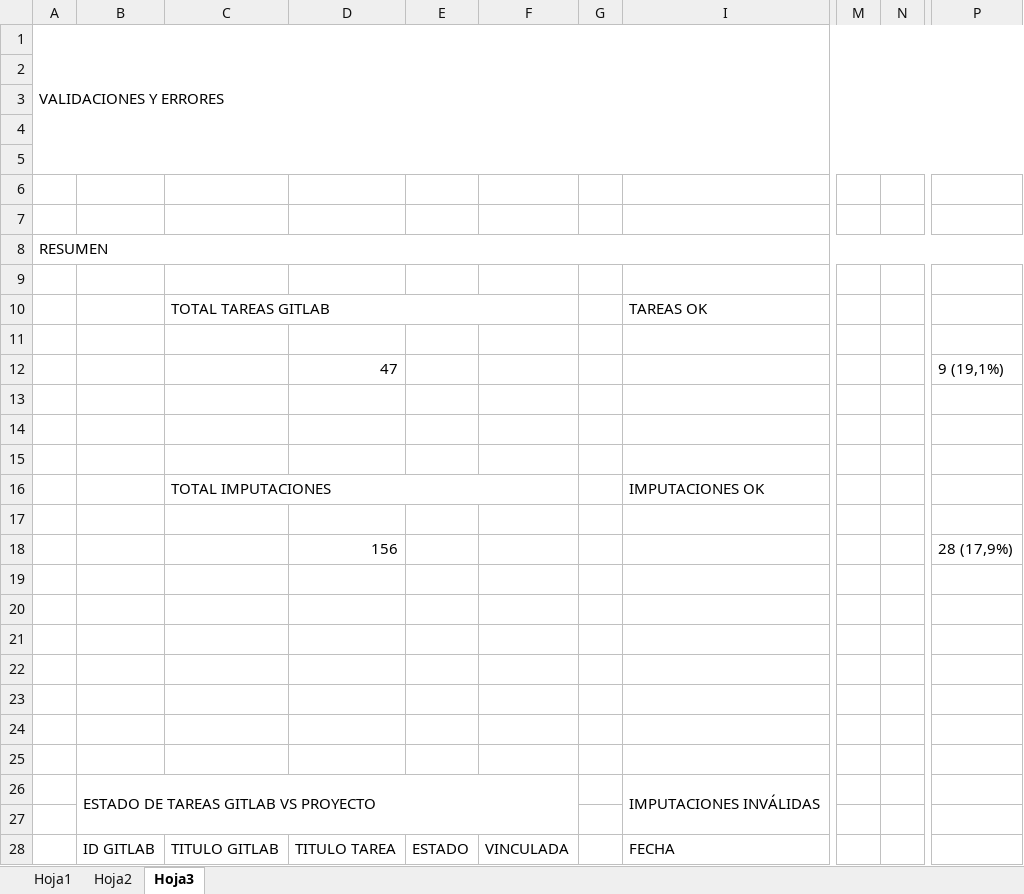
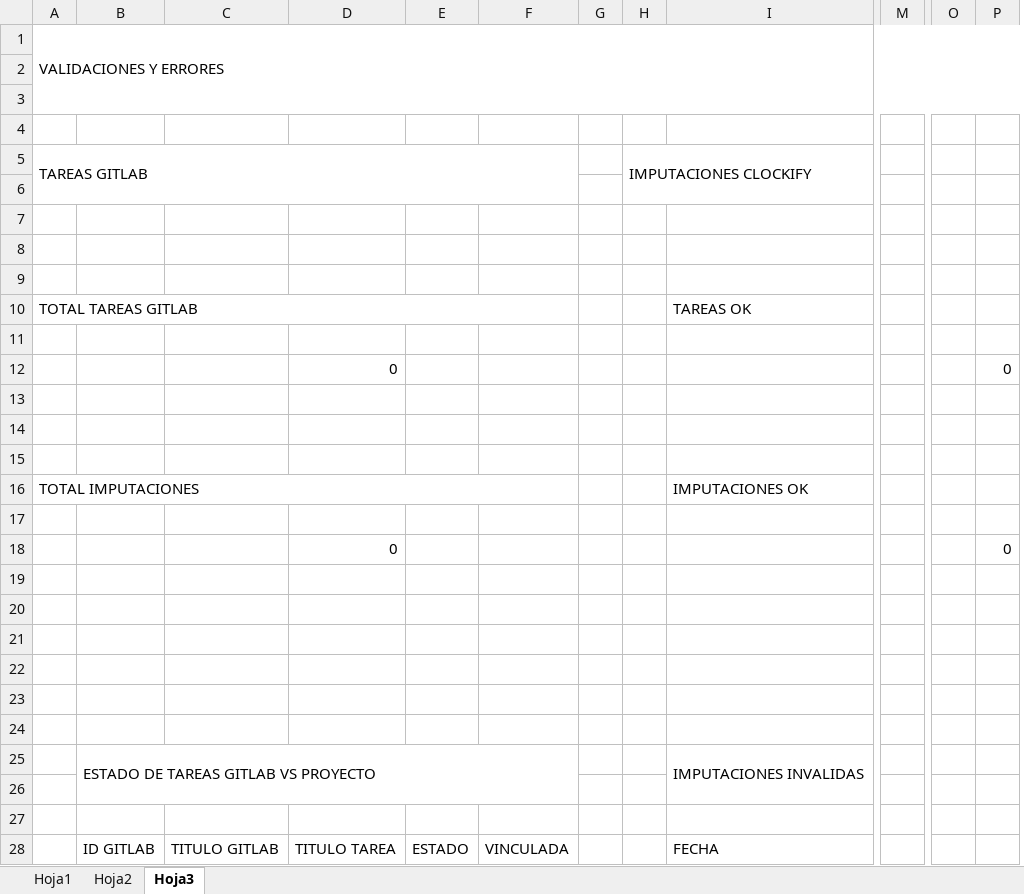
Before and after one commit to ProyectoLaberit/Laberit-Gestion-Back, an Excel workbook: demo/src/main/resources/plantillas/dashboard_template.xlsx, sheet Hoja3, drawn as a sheet; only a part is shown, gaps mark what is left out; values as stored, in another font and other column widths than the file's, no cell formats; removed rows and columns are numbered as before the commit, all else as after; rows hold the shown columns only; the diff names each change by its address in the sheet, - before the commit and + after, or states it on an @@ line.

```diff
--- a/demo/src/main/resources/plantillas/dashboard_template.xlsx (sheet Hoja3)
+++ b/demo/src/main/resources/plantillas/dashboard_template.xlsx (sheet Hoja3)
@@ column H unhidden, empty @@
-column N, empty
-column P, empty
+column O, empty
+column P, empty
-A1:P5 merged
+A1:P3 merged
+row 5: TAREAS GITLAB |  |  |  |  |  |  | IMPUTACIONES CLOCKIFY
-row 8: RESUMEN
-A10: (empty)
+A10: TOTAL TAREAS GITLAB
+A10:F10 merged
-C10: TOTAL TAREAS GITLAB
+C10: (empty)
-C10:F10 merged
-row 12:  |  |  | 47 |  |  |  |  |  |  | 9 (19,1%)
+row 12:  |  |  | 0 |  |  |  |  |  |  |  | 0
-A16: (empty)
+A16: TOTAL IMPUTACIONES
+A16:F16 merged
-C16: TOTAL IMPUTACIONES
+C16: (empty)
-C16:F16 merged
-row 18:  |  |  | 156 |  |  |  |  |  |  | 28 (17,9%)
+row 18:  |  |  | 0 |  |  |  |  |  |  |  | 0
+row 25:  | ESTADO DE TAREAS GITLAB VS PROYECTO |  |  |  |  |  |  | IMPUTACIONES INVALIDAS
-row 26:  | ESTADO DE TAREAS GITLAB VS PROYECTO |  |  |  |  |  | IMPUTACIONES INVÁLIDAS
```
Also changed, not shown: sheet Hoja1, sheet Hoja2, cell formats, charts or pictures.
